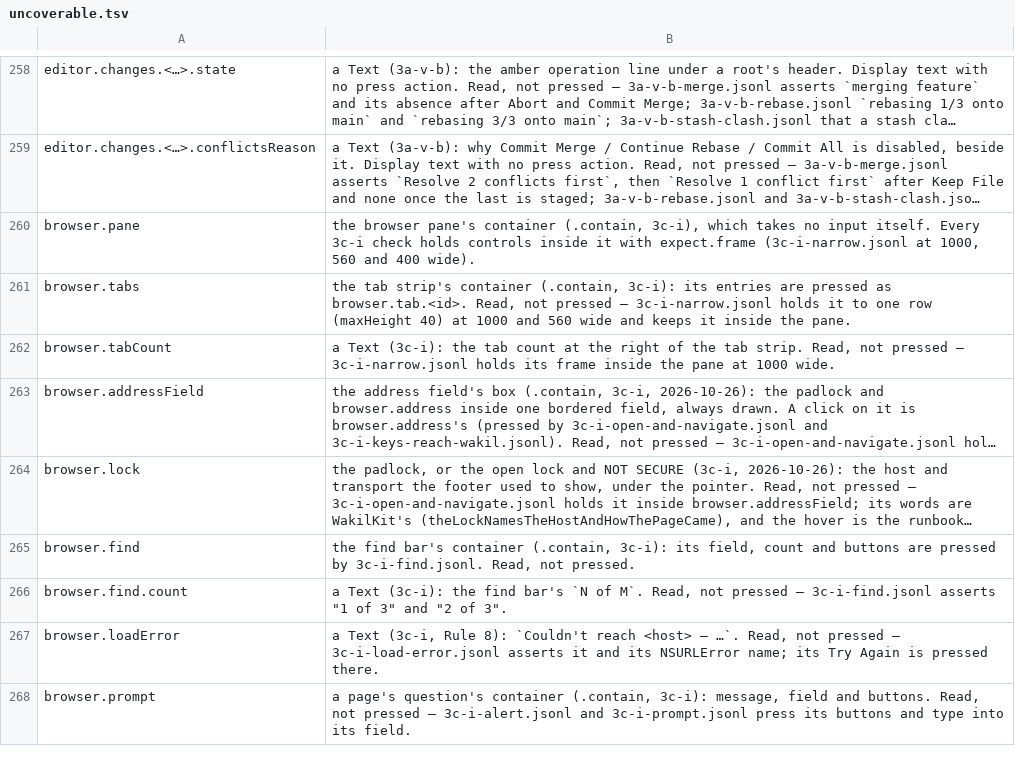
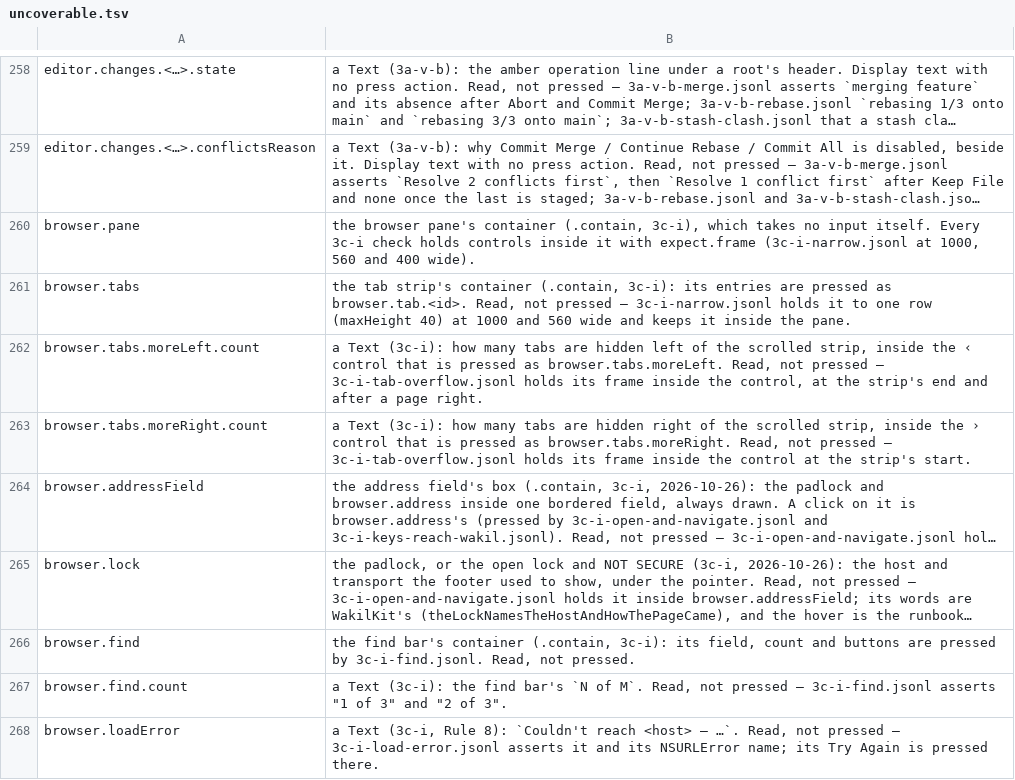
Before and after one commit to yehia-khalil/wakil, a TSV file: e2e/checks/uncoverable.tsv, drawn as a sheet; only a part is shown, gaps mark what is left out; the shorter side is filled out with more unchanged rows; long unchanged cells end in …; removed rows and columns are numbered as before the commit, all else as after; the diff names each change by its address in the sheet, - before the commit and + after, or states it on an @@ line.

Commit message:
3c-i: more tabs than fit shrink to 96 pt (the active one to 140) before the strip scrolls; a faded edge shows how many are hidden that way, ‹ 3 or 8 ›, and a press pages toward them; the ＋ and the count stay at the right, 15 reads as 15 and opens the tab menu; the active tab is scrolled into view

```diff
--- a/e2e/checks/uncoverable.tsv
+++ b/e2e/checks/uncoverable.tsv
-row 262: browser.tabCount | a Text (3c-i): the tab count at the right of the tab strip. Read, not pressed — 3c-i-narrow.jsonl holds its frame inside the pane at 1000 wide.
+row 262: browser.tabs.moreLeft.count | a Text (3c-i): how many tabs are hidden left of the scrolled strip, inside the ‹ control that is pressed as browser.tabs.moreLeft. Read, not pressed — 3c-i-tab-overflow.jsonl holds its frame inside the control, at the strip's end and after a page right.
+row 263: browser.tabs.moreRight.count | a Text (3c-i): how many tabs are hidden right of the scrolled strip, inside the › control that is pressed as browser.tabs.moreRight. Read, not pressed — 3c-i-tab-overflow.jsonl holds its frame inside the control at the strip's start.
```
Also changed, not shown: 5 other files.
